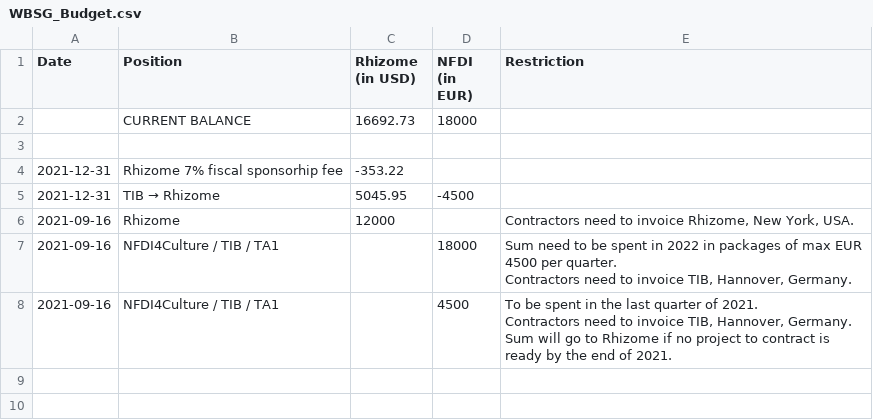
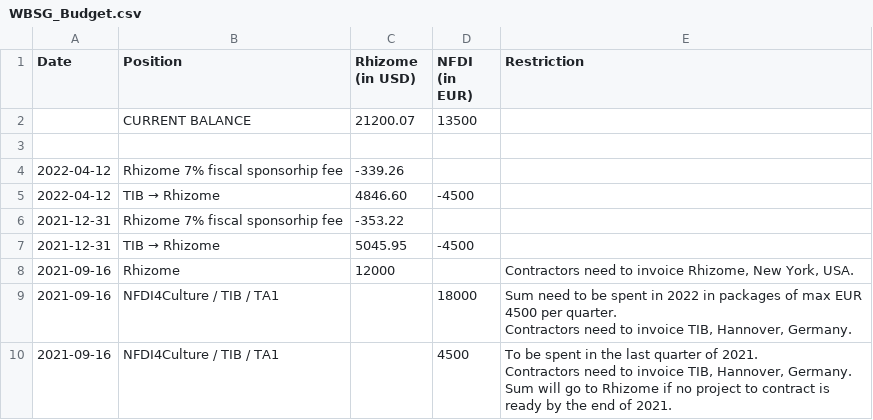
Before and after one commit to Wikibase-Stakeholder-Group/Budget, a CSV file: WBSG_Budget.csv, drawn as a sheet.

Commit message:
TIB contribution April 2022

```diff
--- a/WBSG_Budget.csv
+++ b/WBSG_Budget.csv
@@ -1,4 +1,6 @@
 "Date","Position","Rhizome (in USD)","NFDI (in EUR)","Restriction"
-,"CURRENT BALANCE","16692.73",18000,
+,"CURRENT BALANCE","21200.07",13500,
 ,,,,
+2022-04-12,"Rhizome 7% fiscal sponsorhip fee","-339.26",,
+2022-04-12,"TIB → Rhizome","4846.60",-4500,
 2021-12-31,"Rhizome 7% fiscal sponsorhip fee","-353.22",,
```
